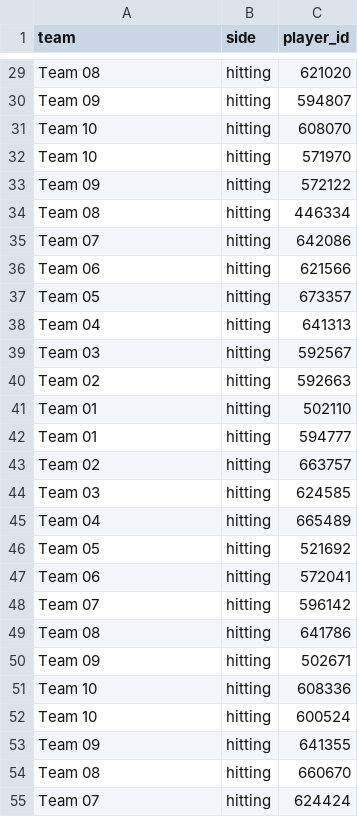
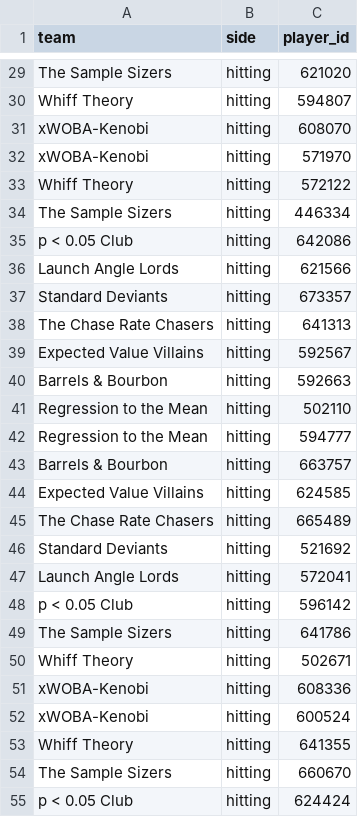
Before and after one commit to timothybarry/Never-Lucky-Fantasy-Baseball, a CSV file: data/precomputed/rosters_2020.csv, drawn as a sheet; only a part is shown, gaps mark what is left out; the diff covers the shown part only; the diff names each change by its address in the sheet, - before the commit and + after, or states it on an @@ line.

```diff
--- a/data/precomputed/rosters_2020.csv
+++ b/data/precomputed/rosters_2020.csv
-A29 (team): Team 08
+A29 (team): The Sample Sizers
-A30 (team): Team 09
+A30 (team): Whiff Theory
-A31:A32 (team): Team 10
+A31:A32 (team): xWOBA-Kenobi
-A33 (team): Team 09
+A33 (team): Whiff Theory
-A34 (team): Team 08
+A34 (team): The Sample Sizers
-A35 (team): Team 07
+A35 (team): p < 0.05 Club
-A36 (team): Team 06
+A36 (team): Launch Angle Lords
-A37 (team): Team 05
+A37 (team): Standard Deviants
-A38 (team): Team 04
+A38 (team): The Chase Rate Chasers
-A39 (team): Team 03
+A39 (team): Expected Value Villains
-A40 (team): Team 02
+A40 (team): Barrels & Bourbon
-A41:A42 (team): Team 01
+A41:A42 (team): Regression to the Mean
-A43 (team): Team 02
+A43 (team): Barrels & Bourbon
-A44 (team): Team 03
+A44 (team): Expected Value Villains
-A45 (team): Team 04
+A45 (team): The Chase Rate Chasers
-A46 (team): Team 05
+A46 (team): Standard Deviants
-A47 (team): Team 06
+A47 (team): Launch Angle Lords
-A48 (team): Team 07
+A48 (team): p < 0.05 Club
-A49 (team): Team 08
+A49 (team): The Sample Sizers
-A50 (team): Team 09
+A50 (team): Whiff Theory
-A51:A52 (team): Team 10
+A51:A52 (team): xWOBA-Kenobi
-A53 (team): Team 09
+A53 (team): Whiff Theory
-A54 (team): Team 08
+A54 (team): The Sample Sizers
-A55 (team): Team 07
+A55 (team): p < 0.05 Club
```
Also changed, not shown: 133 edited cells elsewhere in this file, 56 other files.
